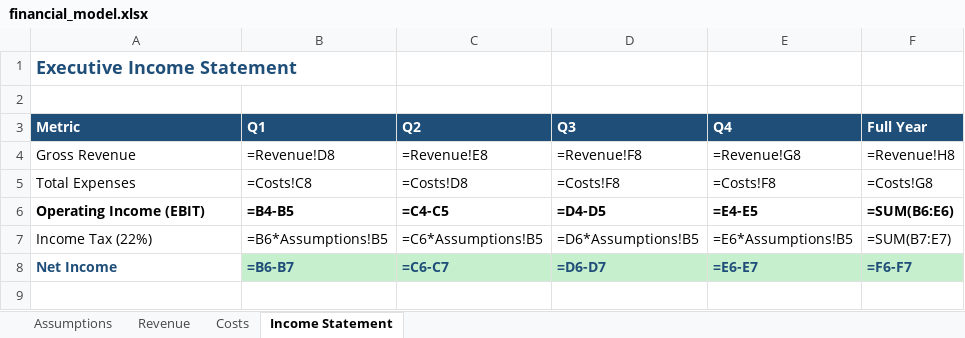
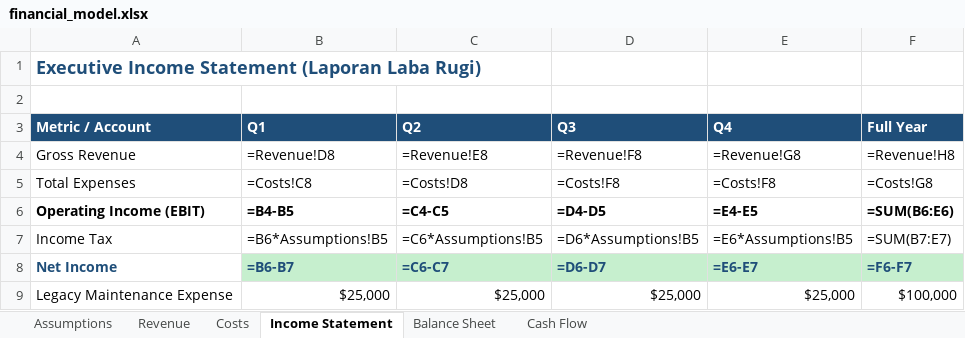
Before and after one commit to rifaulkhairi142/IndustryTemplateAnalyzer, an Excel workbook: backend/samples/financial_model.xlsx, sheet Income Statement, drawn as a sheet; values as stored, in another font and other column widths than the file's, no borders; formulas without a stored value are shown as written; the diff names each change by its address in the sheet, - before the commit and + after, or states it on an @@ line.

```diff
--- a/backend/samples/financial_model.xlsx (sheet Income Statement)
+++ b/backend/samples/financial_model.xlsx (sheet Income Statement)
+sheet tab: Balance Sheet
+sheet tab: Cash Flow
-A1 (Metric / Account): Executive Income Statement
+A1 (Metric / Account): Executive Income Statement (Laporan Laba Rugi)
-A3: Metric
+A3: Metric / Account
-A7 (Metric / Account): Income Tax (22%)
+A7 (Metric / Account): Income Tax
+row 9: Legacy Maintenance Expense | $25,000 | $25,000 | $25,000 | $25,000 | $100,000
```
Also changed, not shown: sheet Assumptions, backend/samples/financial_model_v2.xlsx, 36 other files.
